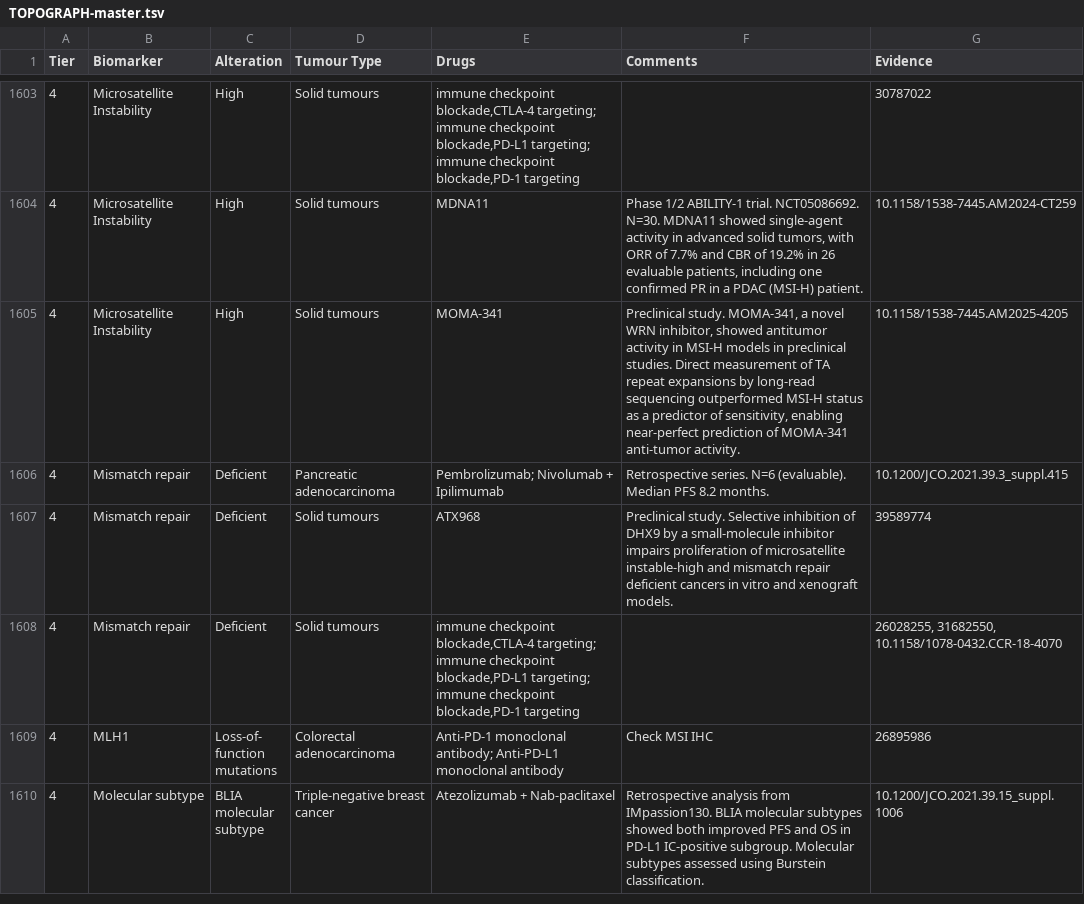
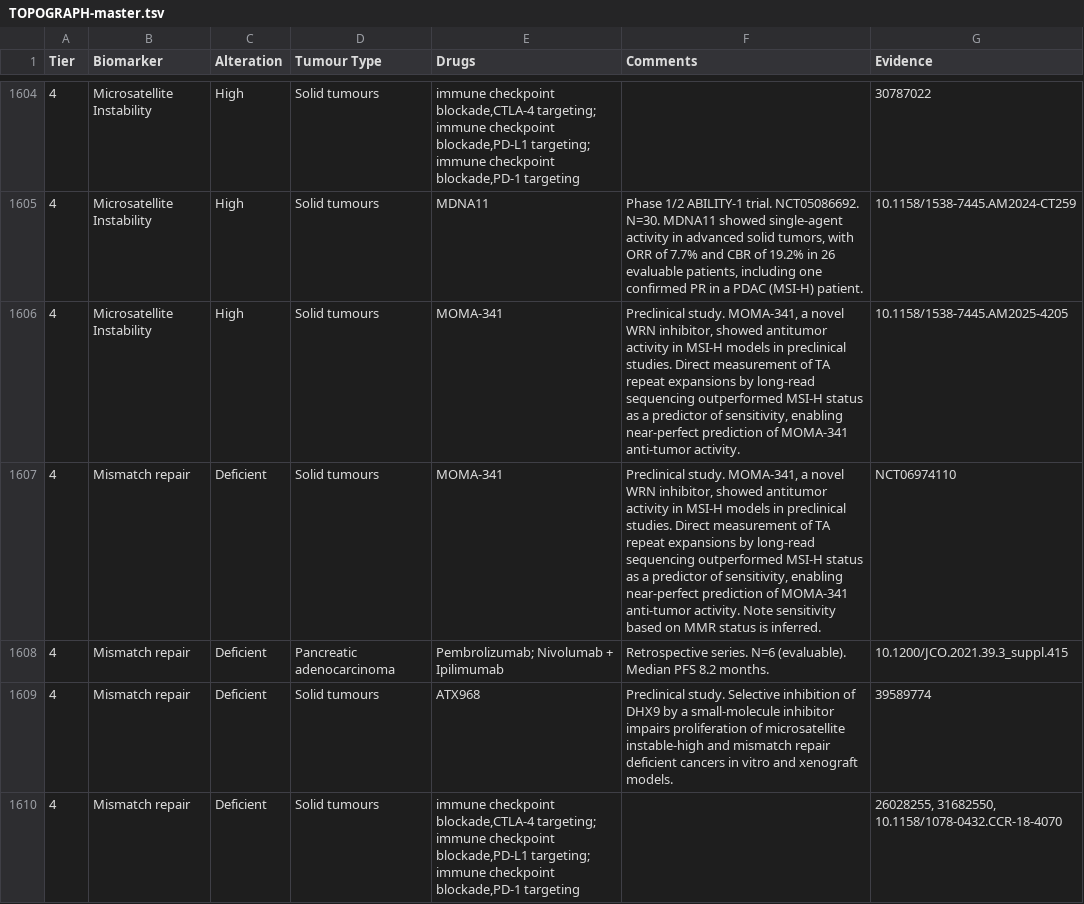
Before and after one commit to fpylin/POTTR, a TSV file: data/TOPOGRAPH-master.tsv, drawn as a sheet; only a part is shown, gaps mark what is left out; the shorter side is filled out with more unchanged rows; the diff covers the shown part only.

```diff
--- a/data/TOPOGRAPH-master.tsv
+++ b/data/TOPOGRAPH-master.tsv
@@ -1605,2 +1606,3 @@ Tier	Biomarker	Alteration	Tumour Type	Drugs	Comments	Evidence
 4	Microsatellite Instability	High	Solid tumours	MOMA-341	Preclinical study. MOMA-341, a novel WRN inhibitor, showed antitumor activity in MSI-H models in preclinical studies. Direct measurement of TA repeat expansions by long-read sequencing outperformed MSI-H status as a predictor of sensitivity, enabling near-perfect prediction of MOMA-341 anti-tumor activity.	10.1158/1538-7445.AM2025-4205
+4	Mismatch repair	Deficient	Solid tumours	MOMA-341	Preclinical study. MOMA-341, a novel WRN inhibitor, showed antitumor activity in MSI-H models in preclinical studies. Direct measurement of TA repeat expansions by long-read sequencing outperformed MSI-H status as a predictor of sensitivity, enabling near-perfect prediction of MOMA-341 anti-tumor activity. Note sensitivity based on MMR status is inferred.	NCT06974110
 4	Mismatch repair	Deficient	Pancreatic adenocarcinoma	Pembrolizumab; Nivolumab + Ipilimumab	Retrospective series. N=6 (evaluable). Median PFS 8.2 months.	10.1200/JCO.2021.39.3_suppl.415
```
Also changed, not shown: 11 added rows, 3 removed rows, 3 moved rows and 3 edited cells elsewhere in this file, 1 other file.
